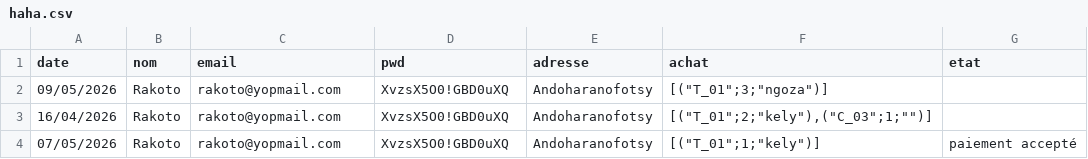
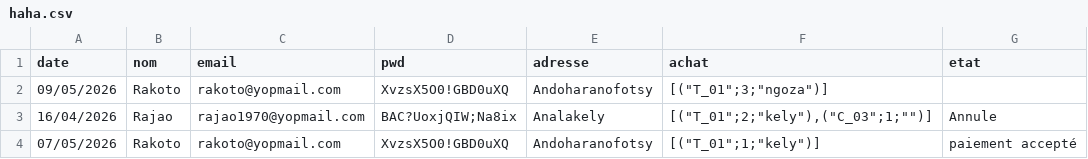
Before and after one commit to icecoldfinishing/PrestaShop, a CSV file: data/J1test/haha.csv, drawn as a sheet.

```diff
--- a/data/J1test/haha.csv
+++ b/data/J1test/haha.csv
@@ -2,3 +2,3 @@ date,nom,email,pwd,adresse,achat,etat
 09/05/2026,Rakoto,rakoto@yopmail.com,XvzsX5O0!GBD0uXQ,Andoharanofotsy,"[(""T_01"";3;""ngoza"")]",
-16/04/2026,Rakoto,rakoto@yopmail.com,XvzsX5O0!GBD0uXQ,Andoharanofotsy,"[(""T_01"";2;""kely""),(""C_03"";1;"""")]",
+16/04/2026,Rajao,rajao1970@yopmail.com,BAC?UoxjQIW;Na8ix,Analakely,"[(""T_01"";2;""kely""),(""C_03"";1;"""")]",Annule
 07/05/2026,Rakoto,rakoto@yopmail.com,XvzsX5O0!GBD0uXQ,Andoharanofotsy,"[(""T_01"";1;""kely"")]",paiement accepté
```
Also changed, not shown: 2 other files.
